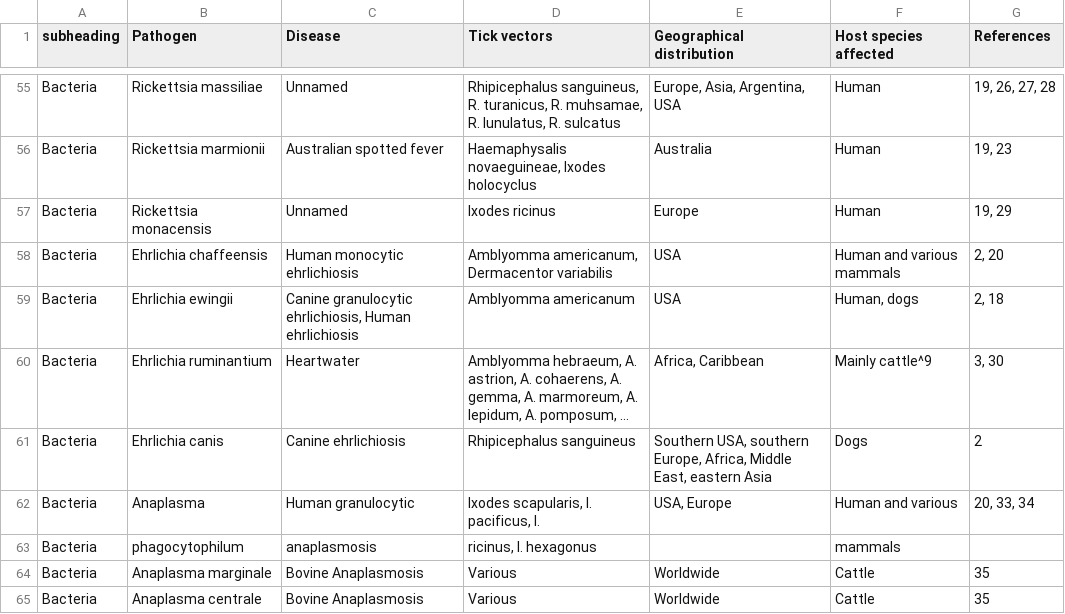
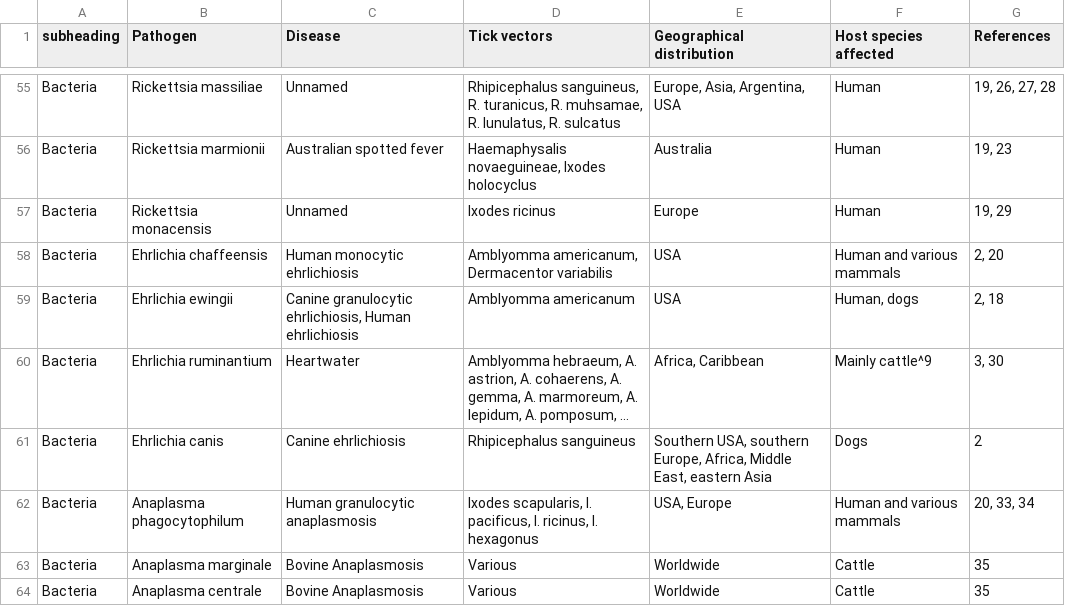
Before and after one commit to cstubben/pathogen-lists, a TSV file: vectors/Fuente_08.tsv, drawn as a sheet; only a part is shown, gaps mark what is left out; long unchanged cells end in …; the diff names each change by its address in the sheet, - before the commit and + after, or states it on an @@ line.

Commit message:
add vectors

```diff
--- a/vectors/Fuente_08.tsv
+++ b/vectors/Fuente_08.tsv
-B62 (Pathogen): Anaplasma
+B62 (Pathogen): Anaplasma phagocytophilum
-C62 (Disease): Human granulocytic
+C62 (Disease): Human granulocytic anaplasmosis
-D62 (Tick vectors): …pacificus, I.
+D62 (Tick vectors): …pacificus, I. ricinus, I. hexagonus
-F62 (Host species affected): Human and various
+F62 (Host species affected): Human and various mammals
-row 63: Bacteria | phagocytophilum | anaplasmosis | ricinus, I. hexagonus |  | mammals
```
